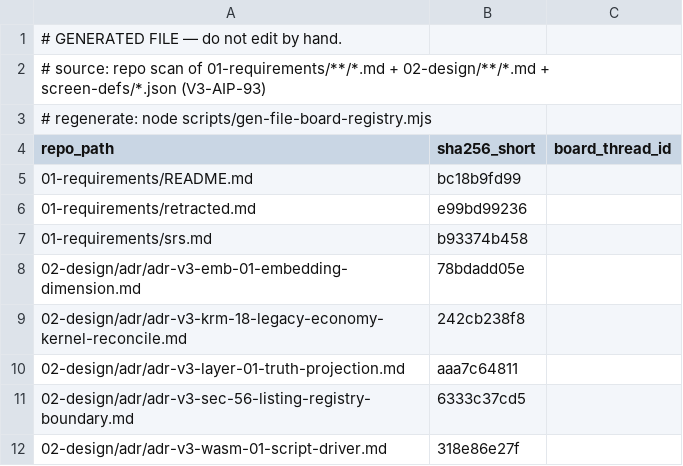
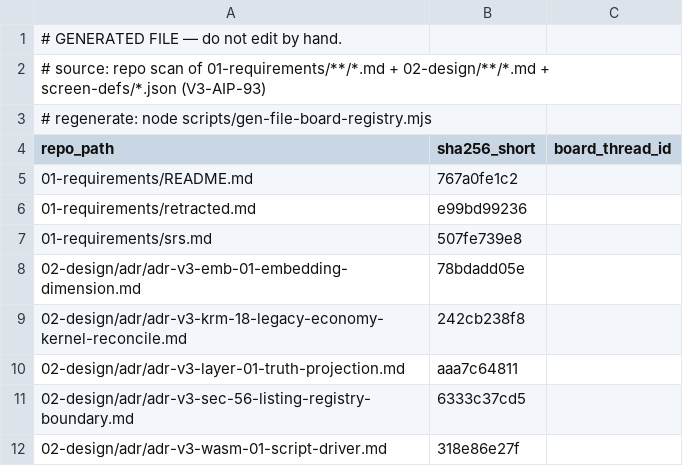
Before and after one commit to itherculeslaboratory-cyber/it-hercules-laboratory_ver3, a CSV file: 04-traceability/file-board-registry.csv, drawn as a sheet; only a part is shown.

```diff
--- a/04-traceability/file-board-registry.csv
+++ b/04-traceability/file-board-registry.csv
@@ -4,5 +4,5 @@
 "repo_path","sha256_short","board_thread_id"
-"01-requirements/README.md","bc18b9fd99",""
+"01-requirements/README.md","767a0fe1c2",""
 "01-requirements/retracted.md","e99bd99236",""
-"01-requirements/srs.md","b93374b458",""
+"01-requirements/srs.md","507fe739e8",""
 "02-design/adr/adr-v3-emb-01-embedding-dimension.md","78bdadd05e",""
```
Also changed, not shown: 10 other files.
